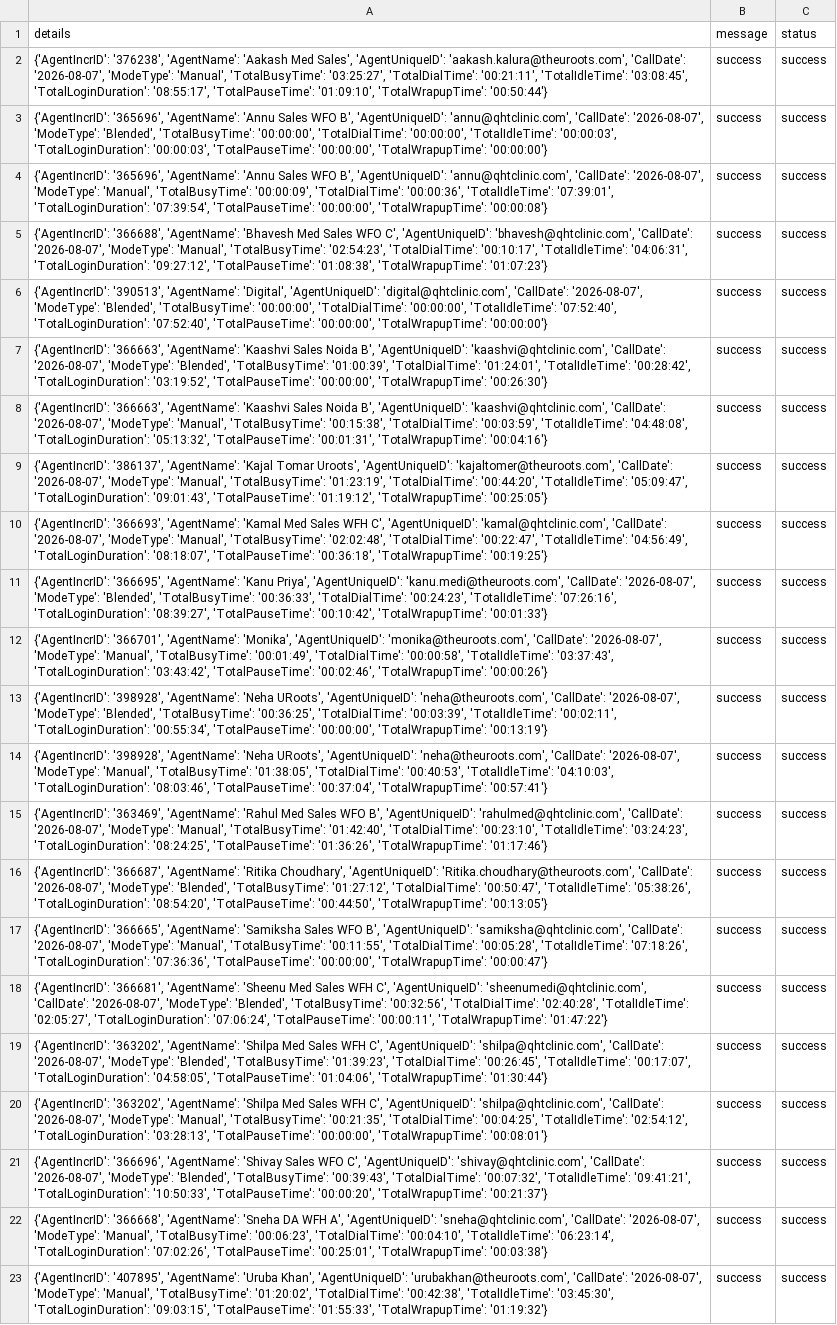
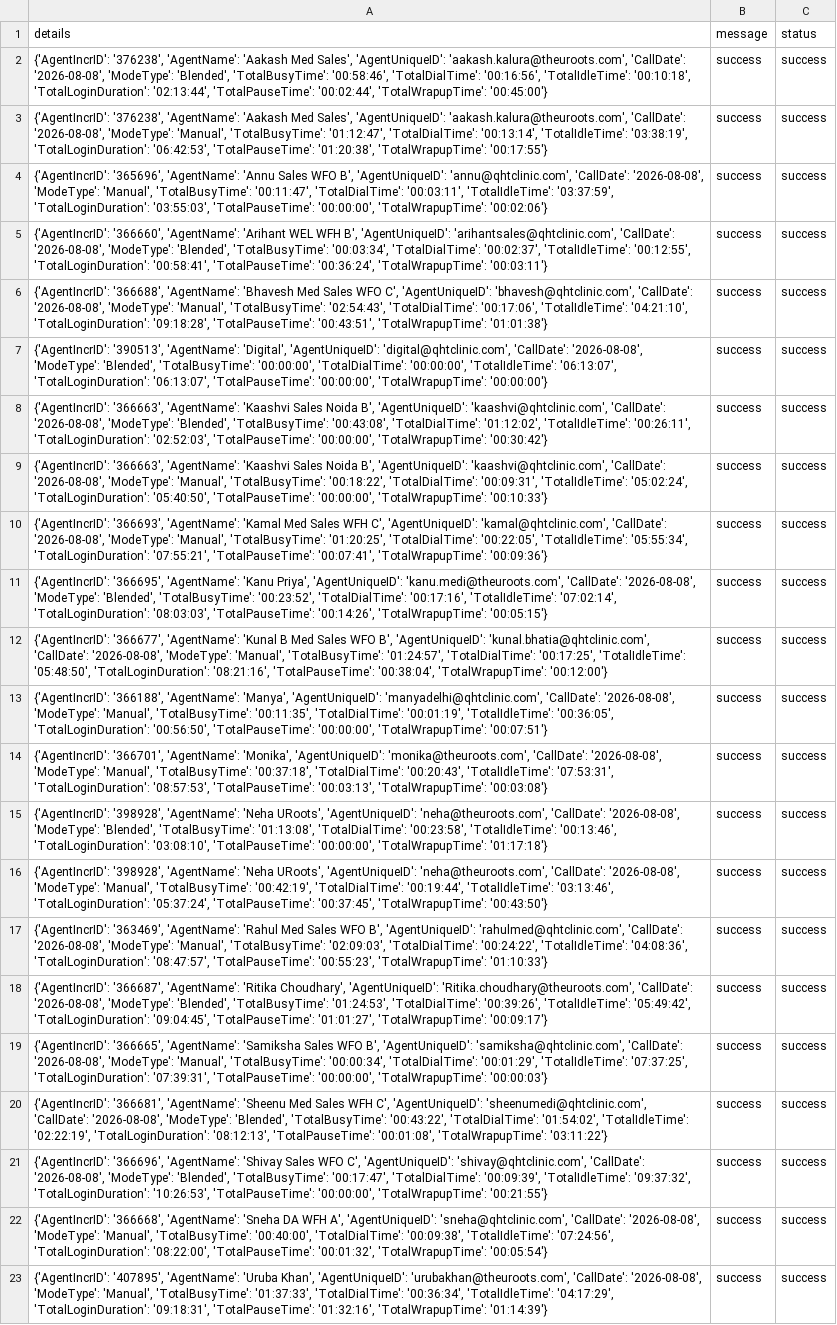
Before and after one commit to John-Cena-DEV/ozonetel_agents, a CSV file: report.csv, drawn as a sheet; removed rows and columns are numbered as before the commit, all else as after; the diff names each change by its address in the sheet, - before the commit and + after, or states it on an @@ line.

```diff
--- a/report.csv
+++ b/report.csv
-A2 (details): …'aakash.kalura@theuroots.com', 'CallDate': '2026-08-07', 'ModeType': 'Manual', 'TotalBusyTime': '03:25:27', 'TotalDialTime': '00:21:11', 'TotalIdleTime': '03:08:45', 'TotalLoginDuration': '08:55:17', 'TotalPauseTime': '01:09:10', 'TotalWrapupTime': '00:50:44'}
+A2 (details): …'aakash.kalura@theuroots.com', 'CallDate': '2026-08-08', 'ModeType': 'Blended', 'TotalBusyTime': '00:58:46', 'TotalDialTime': '00:16:56', 'TotalIdleTime': '00:10:18', 'TotalLoginDuration': '02:13:44', 'TotalPauseTime': '00:02:44', 'TotalWrapupTime': '00:45:00'}
+row 3: {'AgentIncrID': '376238', 'AgentName': 'Aakash Med Sales', 'AgentUniqueID': 'aakash.kalura@theuroots.com', 'CallDate': '2026-08-08', 'ModeType': 'Manual', 'TotalBusyTime': '01:12:47', 'TotalDialTime': '00:13:14', 'TotalIdleTime': '03:38:19', 'TotalLoginDuration': '06:42:53', 'TotalPauseTime': '01:20:38', 'TotalWrapupTime': '00:17:55'} | success | success
-A4 (details): …'annu@qhtclinic.com', 'CallDate': '2026-08-07', 'ModeType': 'Blended', 'TotalBusyTime': '00:00:00', 'TotalDialTime': '00:00:00', 'TotalIdleTime': '00:00:03', 'TotalLoginDuration': '00:00:03', 'TotalPauseTime': '00:00:00', 'TotalWrapupTime': '00:00:00'}
+A4 (details): …'annu@qhtclinic.com', 'CallDate': '2026-08-08', 'ModeType': 'Manual', 'TotalBusyTime': '00:11:47', 'TotalDialTime': '00:03:11', 'TotalIdleTime': '03:37:59', 'TotalLoginDuration': '03:55:03', 'TotalPauseTime': '00:00:00', 'TotalWrapupTime': '00:02:06'}
-A5 (details): {'AgentIncrID': '365696', 'AgentName': 'Annu Sales WFO B', 'AgentUniqueID': 'annu@qhtclinic.com', 'CallDate': '2026-08-07', 'ModeType': 'Manual', 'TotalBusyTime': '00:00:09', 'TotalDialTime': '00:00:36', 'TotalIdleTime': '07:39:01', 'TotalLoginDuration': '07:39:54', 'TotalPauseTime': '00:00:00', 'TotalWrapupTime': '00:00:08'}
+A5 (details): {'AgentIncrID': '366660', 'AgentName': 'Arihant WEL WFH B', 'AgentUniqueID': 'arihantsales@qhtclinic.com', 'CallDate': '2026-08-08', 'ModeType': 'Blended', 'TotalBusyTime': '00:03:34', 'TotalDialTime': '00:02:37', 'TotalIdleTime': '00:12:55', 'TotalLoginDuration': '00:58:41', 'TotalPauseTime': '00:36:24', 'TotalWrapupTime': '00:03:11'}
-A6 (details): …'bhavesh@qhtclinic.com', 'CallDate': '2026-08-07', 'ModeType': 'Manual', 'TotalBusyTime': '02:54:23', 'TotalDialTime': '00:10:17', 'TotalIdleTime': '04:06:31', 'TotalLoginDuration': '09:27:12', 'TotalPauseTime': '01:08:38', 'TotalWrapupTime': '01:07:23'}
+A6 (details): …'bhavesh@qhtclinic.com', 'CallDate': '2026-08-08', 'ModeType': 'Manual', 'TotalBusyTime': '02:54:43', 'TotalDialTime': '00:17:06', 'TotalIdleTime': '04:21:10', 'TotalLoginDuration': '09:18:28', 'TotalPauseTime': '00:43:51', 'TotalWrapupTime': '01:01:38'}
-A7 (details): …'digital@qhtclinic.com', 'CallDate': '2026-08-07', 'ModeType': 'Blended', 'TotalBusyTime': '00:00:00', 'TotalDialTime': '00:00:00', 'TotalIdleTime': '07:52:40', 'TotalLoginDuration': '07:52:40', 'TotalPauseTime': '00:00:00',…
+A7 (details): …'digital@qhtclinic.com', 'CallDate': '2026-08-08', 'ModeType': 'Blended', 'TotalBusyTime': '00:00:00', 'TotalDialTime': '00:00:00', 'TotalIdleTime': '06:13:07', 'TotalLoginDuration': '06:13:07', 'TotalPauseTime': '00:00:00',…
-A8 (details): …'kaashvi@qhtclinic.com', 'CallDate': '2026-08-07', 'ModeType': 'Blended', 'TotalBusyTime': '01:00:39', 'TotalDialTime': '01:24:01', 'TotalIdleTime': '00:28:42', 'TotalLoginDuration': '03:19:52', 'TotalPauseTime': '00:00:00', 'TotalWrapupTime': '00:26:30'}
+A8 (details): …'kaashvi@qhtclinic.com', 'CallDate': '2026-08-08', 'ModeType': 'Blended', 'TotalBusyTime': '00:43:08', 'TotalDialTime': '01:12:02', 'TotalIdleTime': '00:26:11', 'TotalLoginDuration': '02:52:03', 'TotalPauseTime': '00:00:00', 'TotalWrapupTime': '00:30:42'}
-A9 (details): …'kaashvi@qhtclinic.com', 'CallDate': '2026-08-07', 'ModeType': 'Manual', 'TotalBusyTime': '00:15:38', 'TotalDialTime': '00:03:59', 'TotalIdleTime': '04:48:08', 'TotalLoginDuration': '05:13:32', 'TotalPauseTime': '00:01:31', 'TotalWrapupTime': '00:04:16'}
+A9 (details): …'kaashvi@qhtclinic.com', 'CallDate': '2026-08-08', 'ModeType': 'Manual', 'TotalBusyTime': '00:18:22', 'TotalDialTime': '00:09:31', 'TotalIdleTime': '05:02:24', 'TotalLoginDuration': '05:40:50', 'TotalPauseTime': '00:00:00', 'TotalWrapupTime': '00:10:33'}
-A10 (details): {'AgentIncrID': '386137', 'AgentName': 'Kajal Tomar Uroots', 'AgentUniqueID': 'kajaltomer@theuroots.com', 'CallDate': '2026-08-07', 'ModeType': 'Manual', 'TotalBusyTime': '01:23:19', 'TotalDialTime': '00:44:20', 'TotalIdleTime': '05:09:47', 'TotalLoginDuration': '09:01:43', 'TotalPauseTime': '01:19:12', 'TotalWrapupTime': '00:25:05'}
+A10 (details): {'AgentIncrID': '366693', 'AgentName': 'Kamal Med Sales WFH C', 'AgentUniqueID': 'kamal@qhtclinic.com', 'CallDate': '2026-08-08', 'ModeType': 'Manual', 'TotalBusyTime': '01:20:25', 'TotalDialTime': '00:22:05', 'TotalIdleTime': '05:55:34', 'TotalLoginDuration': '07:55:21', 'TotalPauseTime': '00:07:41', 'TotalWrapupTime': '00:09:36'}
+row 11: {'AgentIncrID': '366695', 'AgentName': 'Kanu Priya', 'AgentUniqueID': 'kanu.medi@theuroots.com', 'CallDate': '2026-08-08', 'ModeType': 'Blended', 'TotalBusyTime': '00:23:52', 'TotalDialTime': '00:17:16', 'TotalIdleTime': '07:02:14', 'TotalLoginDuration': '08:03:03', 'TotalPauseTime': '00:14:26', 'TotalWrapupTime': '00:05:15'} | success | success
-A12 (details): {'AgentIncrID': '366693', 'AgentName': 'Kamal Med Sales WFH C', 'AgentUniqueID': 'kamal@qhtclinic.com', 'CallDate': '2026-08-07', 'ModeType': 'Manual', 'TotalBusyTime': '02:02:48', 'TotalDialTime': '00:22:47', 'TotalIdleTime': '04:56:49', 'TotalLoginDuration': '08:18:07', 'TotalPauseTime': '00:36:18', 'TotalWrapupTime': '00:19:25'}
+A12 (details): {'AgentIncrID': '366677', 'AgentName': 'Kunal B Med Sales WFO B', 'AgentUniqueID': 'kunal.bhatia@qhtclinic.com', 'CallDate': '2026-08-08', 'ModeType': 'Manual', 'TotalBusyTime': '01:24:57', 'TotalDialTime': '00:17:25', 'TotalIdleTime': '05:48:50', 'TotalLoginDuration': '08:21:16', 'TotalPauseTime': '00:38:04', 'TotalWrapupTime': '00:12:00'}
-A13 (details): {'AgentIncrID': '366695', 'AgentName': 'Kanu Priya', 'AgentUniqueID': 'kanu.medi@theuroots.com', 'CallDate': '2026-08-07', 'ModeType': 'Blended', 'TotalBusyTime': '00:36:33', 'TotalDialTime': '00:24:23', 'TotalIdleTime': '07:26:16', 'TotalLoginDuration': '08:39:27', 'TotalPauseTime': '00:10:42', 'TotalWrapupTime': '00:01:33'}
+A13 (details): {'AgentIncrID': '366188', 'AgentName': 'Manya', 'AgentUniqueID': 'manyadelhi@qhtclinic.com', 'CallDate': '2026-08-08', 'ModeType': 'Manual', 'TotalBusyTime': '00:11:35', 'TotalDialTime': '00:01:19', 'TotalIdleTime': '00:36:05', 'TotalLoginDuration': '00:56:50', 'TotalPauseTime': '00:00:00', 'TotalWrapupTime': '00:07:51'}
-A14 (details): …'monika@theuroots.com', 'CallDate': '2026-08-07', 'ModeType': 'Manual', 'TotalBusyTime': '00:01:49', 'TotalDialTime': '00:00:58', 'TotalIdleTime': '03:37:43', 'TotalLoginDuration': '03:43:42', 'TotalPauseTime': '00:02:46', 'TotalWrapupTime': '00:00:26'}
+A14 (details): …'monika@theuroots.com', 'CallDate': '2026-08-08', 'ModeType': 'Manual', 'TotalBusyTime': '00:37:18', 'TotalDialTime': '00:20:43', 'TotalIdleTime': '07:53:31', 'TotalLoginDuration': '08:57:53', 'TotalPauseTime': '00:03:13', 'TotalWrapupTime': '00:03:08'}
-A15 (details): …'neha@theuroots.com', 'CallDate': '2026-08-07', 'ModeType': 'Blended', 'TotalBusyTime': '00:36:25', 'TotalDialTime': '00:03:39', 'TotalIdleTime': '00:02:11', 'TotalLoginDuration': '00:55:34', 'TotalPauseTime': '00:00:00', 'TotalWrapupTime': '00:13:19'}
+A15 (details): …'neha@theuroots.com', 'CallDate': '2026-08-08', 'ModeType': 'Blended', 'TotalBusyTime': '01:13:08', 'TotalDialTime': '00:23:58', 'TotalIdleTime': '00:13:46', 'TotalLoginDuration': '03:08:10', 'TotalPauseTime': '00:00:00', 'TotalWrapupTime': '01:17:18'}
-A16 (details): …'neha@theuroots.com', 'CallDate': '2026-08-07', 'ModeType': 'Manual', 'TotalBusyTime': '01:38:05', 'TotalDialTime': '00:40:53', 'TotalIdleTime': '04:10:03', 'TotalLoginDuration': '08:03:46', 'TotalPauseTime': '00:37:04', 'TotalWrapupTime': '00:57:41'}
+A16 (details): …'neha@theuroots.com', 'CallDate': '2026-08-08', 'ModeType': 'Manual', 'TotalBusyTime': '00:42:19', 'TotalDialTime': '00:19:44', 'TotalIdleTime': '03:13:46', 'TotalLoginDuration': '05:37:24', 'TotalPauseTime': '00:37:45', 'TotalWrapupTime': '00:43:50'}
-A17 (details): …'rahulmed@qhtclinic.com', 'CallDate': '2026-08-07', 'ModeType': 'Manual', 'TotalBusyTime': '01:42:40', 'TotalDialTime': '00:23:10', 'TotalIdleTime': '03:24:23', 'TotalLoginDuration': '08:24:25', 'TotalPauseTime': '01:36:26', 'TotalWrapupTime': '01:17:46'}
+A17 (details): …'rahulmed@qhtclinic.com', 'CallDate': '2026-08-08', 'ModeType': 'Manual', 'TotalBusyTime': '02:09:03', 'TotalDialTime': '00:24:22', 'TotalIdleTime': '04:08:36', 'TotalLoginDuration': '08:47:57', 'TotalPauseTime': '00:55:23', 'TotalWrapupTime': '01:10:33'}
-A18 (details): …'Ritika.choudhary@theuroots.com', 'CallDate': '2026-08-07', 'ModeType': 'Blended', 'TotalBusyTime': '01:27:12', 'TotalDialTime': '00:50:47', 'TotalIdleTime': '05:38:26', 'TotalLoginDuration': '08:54:20', 'TotalPauseTime': '00:44:50', 'TotalWrapupTime': '00:13:05'}
+A18 (details): …'Ritika.choudhary@theuroots.com', 'CallDate': '2026-08-08', 'ModeType': 'Blended', 'TotalBusyTime': '01:24:53', 'TotalDialTime': '00:39:26', 'TotalIdleTime': '05:49:42', 'TotalLoginDuration': '09:04:45', 'TotalPauseTime': '01:01:27', 'TotalWrapupTime': '00:09:17'}
-A19 (details): …'samiksha@qhtclinic.com', 'CallDate': '2026-08-07', 'ModeType': 'Manual', 'TotalBusyTime': '00:11:55', 'TotalDialTime': '00:05:28', 'TotalIdleTime': '07:18:26', 'TotalLoginDuration': '07:36:36', 'TotalPauseTime': '00:00:00', 'TotalWrapupTime': '00:00:47'}
+A19 (details): …'samiksha@qhtclinic.com', 'CallDate': '2026-08-08', 'ModeType': 'Manual', 'TotalBusyTime': '00:00:34', 'TotalDialTime': '00:01:29', 'TotalIdleTime': '07:37:25', 'TotalLoginDuration': '07:39:31', 'TotalPauseTime': '00:00:00', 'TotalWrapupTime': '00:00:03'}
-A20 (details): …'sheenumedi@qhtclinic.com', 'CallDate': '2026-08-07', 'ModeType': 'Blended', 'TotalBusyTime': '00:32:56', 'TotalDialTime': '02:40:28', 'TotalIdleTime': '02:05:27', 'TotalLoginDuration': '07:06:24', 'TotalPauseTime': '00:00:11', 'TotalWrapupTime': '01:47:22'}
+A20 (details): …'sheenumedi@qhtclinic.com', 'CallDate': '2026-08-08', 'ModeType': 'Blended', 'TotalBusyTime': '00:43:22', 'TotalDialTime': '01:54:02', 'TotalIdleTime': '02:22:19', 'TotalLoginDuration': '08:12:13', 'TotalPauseTime': '00:01:08', 'TotalWrapupTime': '03:11:22'}
-row 19: {'AgentIncrID': '363202', 'AgentName': 'Shilpa Med Sales WFH C', 'AgentUniqueID': 'shilpa@qhtclinic.com', 'CallDate': '2026-08-07', 'ModeType': 'Blended', 'TotalBusyTime': '01:39:23', 'TotalDialTime': '00:26:45', 'TotalIdleTime': '00:17:07', 'TotalLoginDuration': '04:58:05', 'TotalPauseTime': '01:04:06', 'TotalWrapupTime': '01:30:44'} | success | success
-row 20: {'AgentIncrID': '363202', 'AgentName': 'Shilpa Med Sales WFH C', 'AgentUniqueID': 'shilpa@qhtclinic.com', 'CallDate': '2026-08-07', 'ModeType': 'Manual', 'TotalBusyTime': '00:21:35', 'TotalDialTime': '00:04:25', 'TotalIdleTime': '02:54:12', 'TotalLoginDuration': '03:28:13', 'TotalPauseTime': '00:00:00', 'TotalWrapupTime': '00:08:01'} | success | success
-A21 (details): …'shivay@qhtclinic.com', 'CallDate': '2026-08-07', 'ModeType': 'Blended', 'TotalBusyTime': '00:39:43', 'TotalDialTime': '00:07:32', 'TotalIdleTime': '09:41:21', 'TotalLoginDuration': '10:50:33', 'TotalPauseTime': '00:00:20', 'TotalWrapupTime': '00:21:37'}
+A21 (details): …'shivay@qhtclinic.com', 'CallDate': '2026-08-08', 'ModeType': 'Blended', 'TotalBusyTime': '00:17:47', 'TotalDialTime': '00:09:39', 'TotalIdleTime': '09:37:32', 'TotalLoginDuration': '10:26:53', 'TotalPauseTime': '00:00:00', 'TotalWrapupTime': '00:21:55'}
-A22 (details): …'sneha@qhtclinic.com', 'CallDate': '2026-08-07', 'ModeType': 'Manual', 'TotalBusyTime': '00:06:23', 'TotalDialTime': '00:04:10', 'TotalIdleTime': '06:23:14', 'TotalLoginDuration': '07:02:26', 'TotalPauseTime': '00:25:01', 'TotalWrapupTime': '00:03:38'}
+A22 (details): …'sneha@qhtclinic.com', 'CallDate': '2026-08-08', 'ModeType': 'Manual', 'TotalBusyTime': '00:40:00', 'TotalDialTime': '00:09:38', 'TotalIdleTime': '07:24:56', 'TotalLoginDuration': '08:22:00', 'TotalPauseTime': '00:01:32', 'TotalWrapupTime': '00:05:54'}
-A23 (details): …'urubakhan@theuroots.com', 'CallDate': '2026-08-07', 'ModeType': 'Manual', 'TotalBusyTime': '01:20:02', 'TotalDialTime': '00:42:38', 'TotalIdleTime': '03:45:30', 'TotalLoginDuration': '09:03:15', 'TotalPauseTime': '01:55:33', 'TotalWrapupTime': '01:19:32'}
+A23 (details): …'urubakhan@theuroots.com', 'CallDate': '2026-08-08', 'ModeType': 'Manual', 'TotalBusyTime': '01:37:33', 'TotalDialTime': '00:36:34', 'TotalIdleTime': '04:17:29', 'TotalLoginDuration': '09:18:31', 'TotalPauseTime': '01:32:16', 'TotalWrapupTime': '01:14:39'}
```
